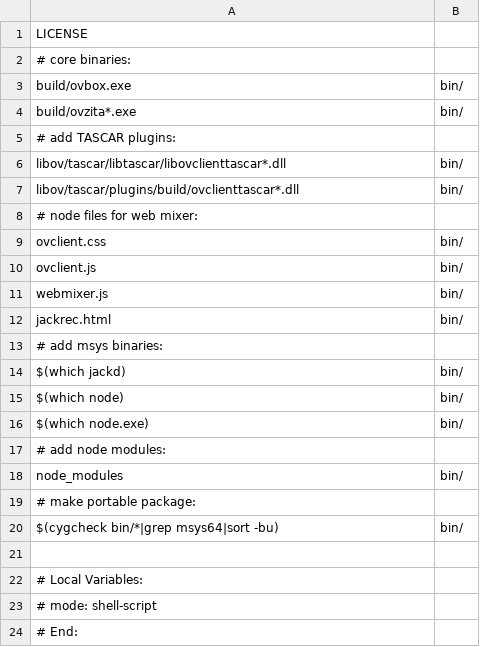
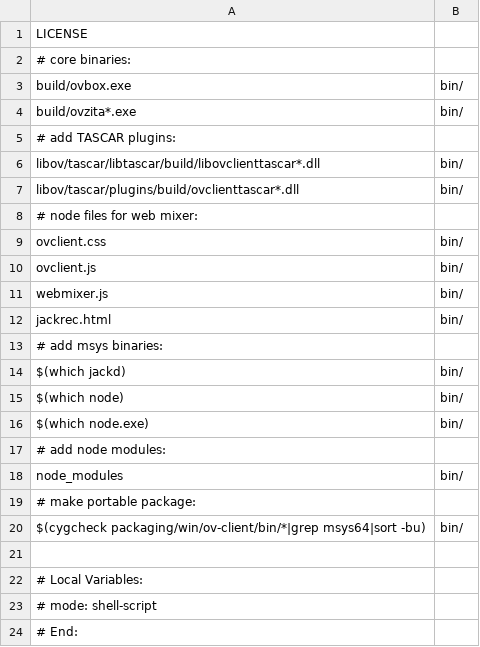
Before and after one commit to gisogrimm/ov-client, a CSV file: packaging/win/ov-client.csv, drawn as a sheet.

Commit message:
correct packaging

```diff
--- a/packaging/win/ov-client.csv
+++ b/packaging/win/ov-client.csv
@@ -5,3 +5,3 @@ build/ovzita*.exe,bin/
 # add TASCAR plugins:
-libov/tascar/libtascar/libovclienttascar*.dll,bin/
+libov/tascar/libtascar/build/libovclienttascar*.dll,bin/
 libov/tascar/plugins/build/ovclienttascar*.dll,bin/
@@ -19,3 +19,3 @@ node_modules,bin/
 # make portable package:
-$(cygcheck bin/*|grep msys64|sort -bu),bin/
+$(cygcheck packaging/win/ov-client/bin/*|grep msys64|sort -bu),bin/
 
```
Also changed, not shown: 1 other file.
